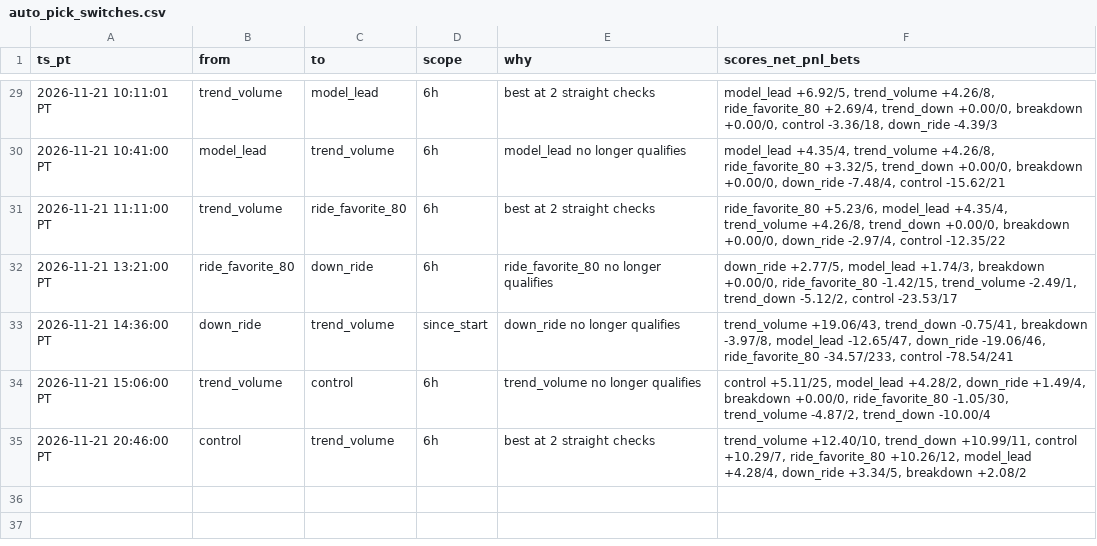
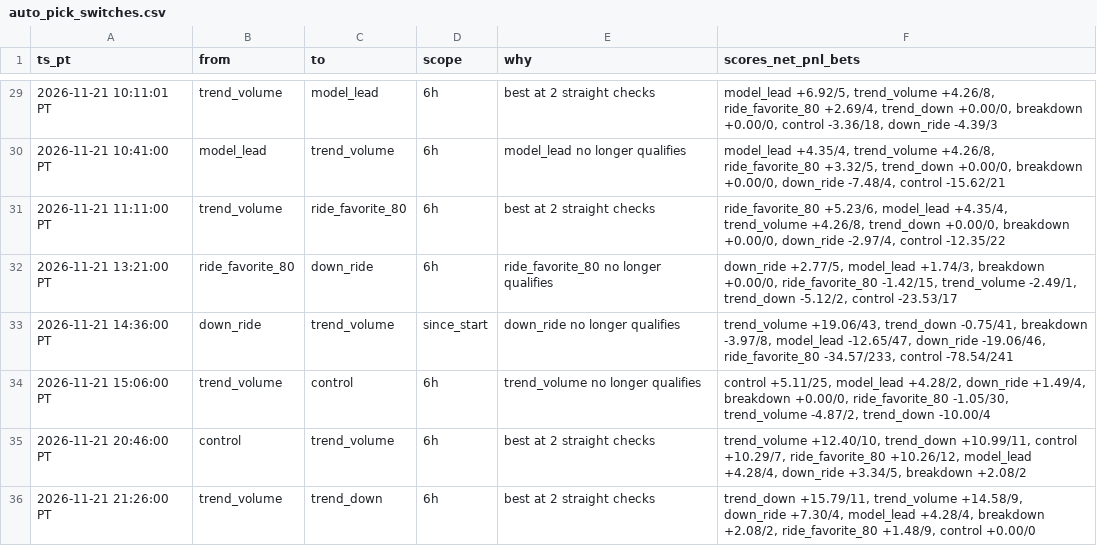
Before and after one commit to michaeldeuchar-dotcom/xrp-paper-bot, a CSV file: data/week1/auto_pick_switches.csv, drawn as a sheet; only a part is shown, gaps mark what is left out; the diff names each change by its address in the sheet, - before the commit and + after, or states it on an @@ line.

```diff
--- a/data/week1/auto_pick_switches.csv
+++ b/data/week1/auto_pick_switches.csv
+row 36: 2026-11-21 21:26:00 PT | trend_volume | trend_down | 6h | best at 2 straight checks | trend_down +15.79/11, trend_volume +14.58/9, down_ride +7.30/4, model_lead +4.28/4, breakdown +2.08/2, ride_favorite_80 +1.48/9, control +0.00/0
```
Also changed, not shown: data/week1/trades_auto_pick.csv, data/week1/trades_down_ride.csv, 7 other files.
